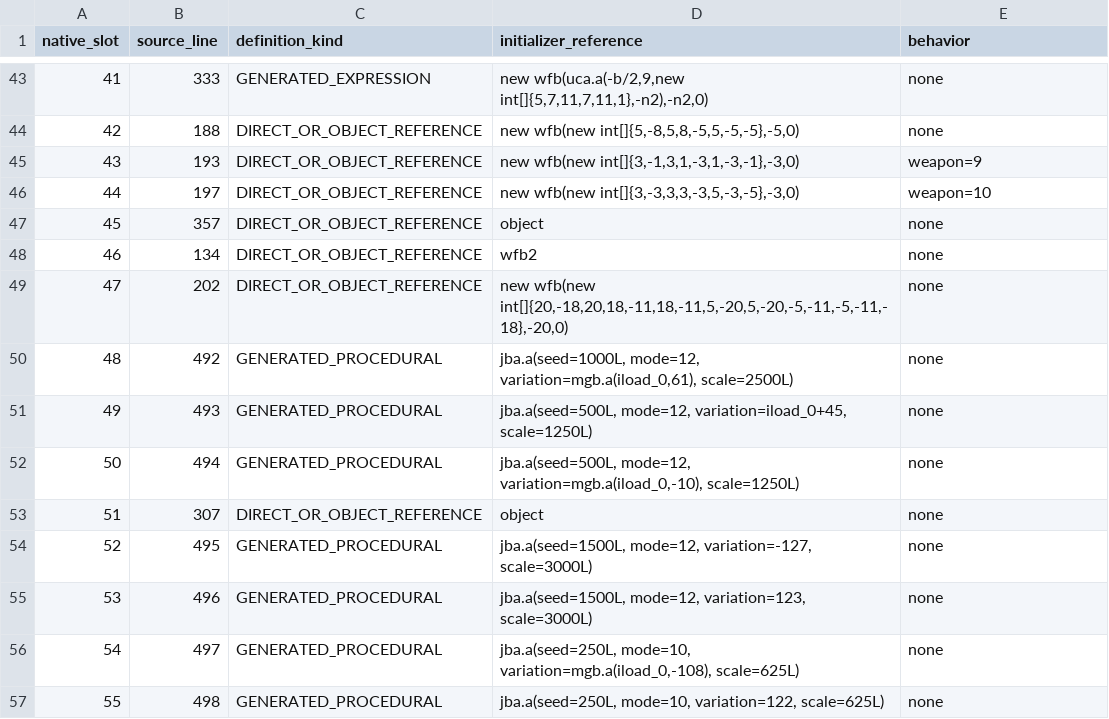
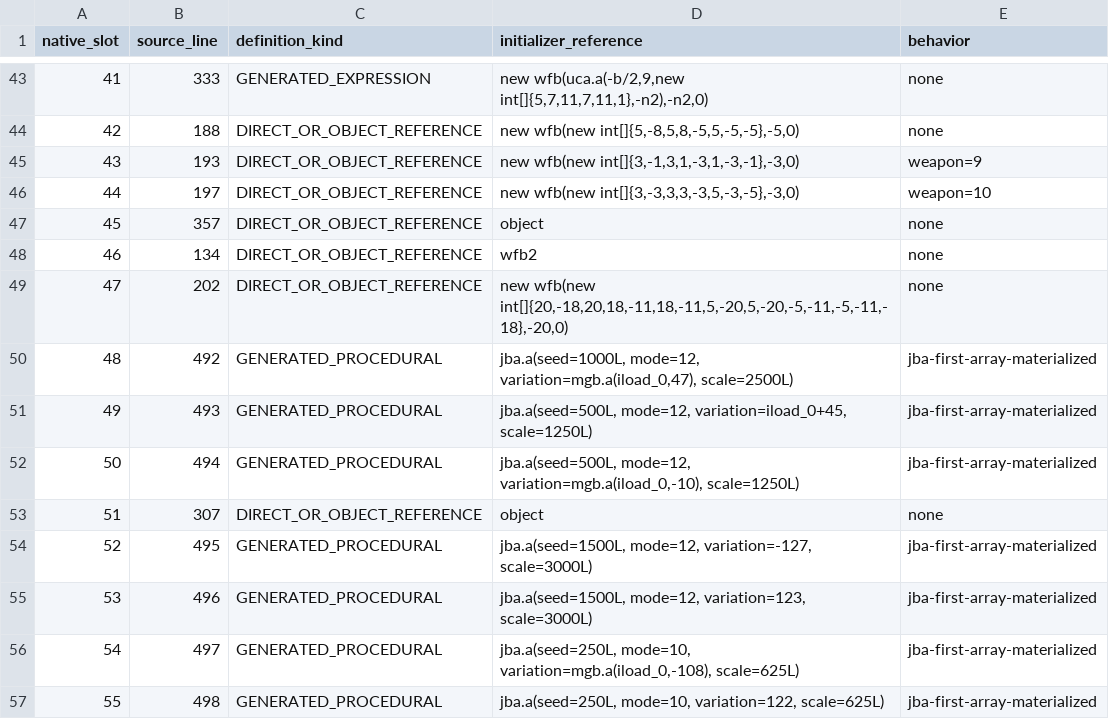
Before and after one commit to sk89qq/StarScrapers, a CSV file: current_project/Darkwing-main/VOIDA/CANONICAL/VALUES/COMPONENTS_56.csv, drawn as a sheet; only a part is shown, gaps mark what is left out.

Commit message:
Correct slot 48 geometry call provenance

```diff
--- a/current_project/Darkwing-main/VOIDA/CANONICAL/VALUES/COMPONENTS_56.csv
+++ b/current_project/Darkwing-main/VOIDA/CANONICAL/VALUES/COMPONENTS_56.csv
@@ -49,9 +49,9 @@ native_slot,source_line,definition_kind,initializer_reference,behavior
 47,202,DIRECT_OR_OBJECT_REFERENCE,"new wfb(new int[]{20,-18,20,18,-11,18,-11,5,-20,5,-20,-5,-11,-5,-11,-18},-20,0)",none
-48,492,GENERATED_PROCEDURAL,"jba.a(seed=1000L, mode=12, variation=mgb.a(iload_0,61), scale=2500L)",none
-49,493,GENERATED_PROCEDURAL,"jba.a(seed=500L, mode=12, variation=iload_0+45, scale=1250L)",none
-50,494,GENERATED_PROCEDURAL,"jba.a(seed=500L, mode=12, variation=mgb.a(iload_0,-10), scale=1250L)",none
+48,492,GENERATED_PROCEDURAL,"jba.a(seed=1000L, mode=12, variation=mgb.a(iload_0,47), scale=2500L)",jba-first-array-materialized
+49,493,GENERATED_PROCEDURAL,"jba.a(seed=500L, mode=12, variation=iload_0+45, scale=1250L)",jba-first-array-materialized
+50,494,GENERATED_PROCEDURAL,"jba.a(seed=500L, mode=12, variation=mgb.a(iload_0,-10), scale=1250L)",jba-first-array-materialized
 51,307,DIRECT_OR_OBJECT_REFERENCE,object,none
-52,495,GENERATED_PROCEDURAL,"jba.a(seed=1500L, mode=12, variation=-127, scale=3000L)",none
-53,496,GENERATED_PROCEDURAL,"jba.a(seed=1500L, mode=12, variation=123, scale=3000L)",none
-54,497,GENERATED_PROCEDURAL,"jba.a(seed=250L, mode=10, variation=mgb.a(iload_0,-108), scale=625L)",none
-55,498,GENERATED_PROCEDURAL,"jba.a(seed=250L, mode=10, variation=122, scale=625L)",none
+52,495,GENERATED_PROCEDURAL,"jba.a(seed=1500L, mode=12, variation=-127, scale=3000L)",jba-first-array-materialized
+53,496,GENERATED_PROCEDURAL,"jba.a(seed=1500L, mode=12, variation=123, scale=3000L)",jba-first-array-materialized
+54,497,GENERATED_PROCEDURAL,"jba.a(seed=250L, mode=10, variation=mgb.a(iload_0,-108), scale=625L)",jba-first-array-materialized
+55,498,GENERATED_PROCEDURAL,"jba.a(seed=250L, mode=10, variation=122, scale=625L)",jba-first-array-materialized
```
